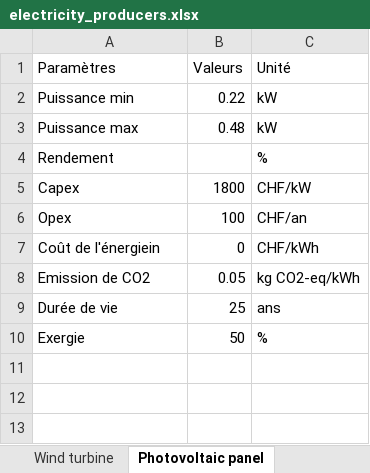
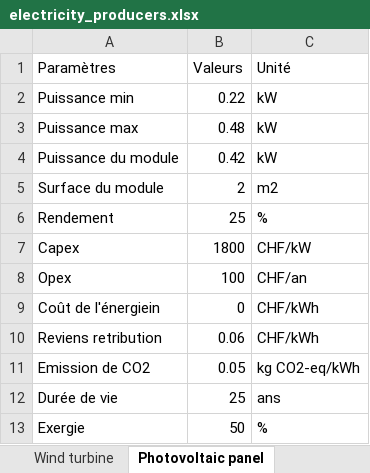
Before and after one commit to MasterNikola/SynergyFlex, an Excel workbook: data/electricity_producers.xlsx, sheet Photovoltaic panel, drawn as a sheet; values as stored, in another font and other column widths than the file's, no borders; table styles not drawn; addresses are those after the commit; the diff names each change by its address in the sheet, - before the commit and + after, or states it on an @@ line.

```diff
--- a/data/electricity_producers.xlsx (sheet Photovoltaic panel)
+++ b/data/electricity_producers.xlsx (sheet Photovoltaic panel)
+row 4: Puissance du module | 0.42 | kW
+row 5: Surface du module | 2 | m2
-B6 (Valeurs): (empty)
+B6 (Valeurs): 25
+row 10: Reviens retribution | 0.06 | CHF/kWh
```
Also changed, not shown: 13 other files.
